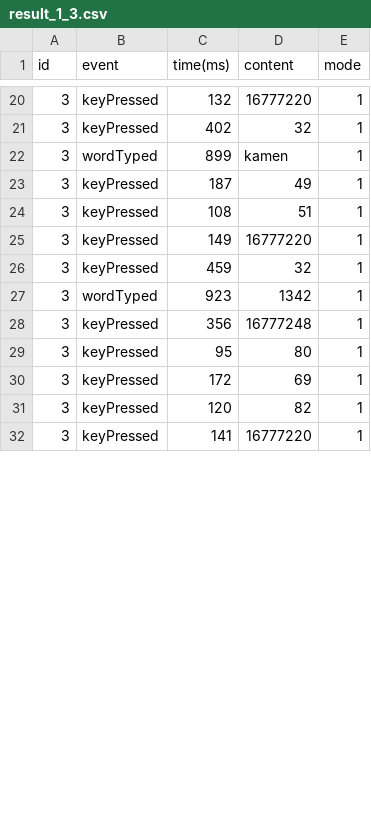
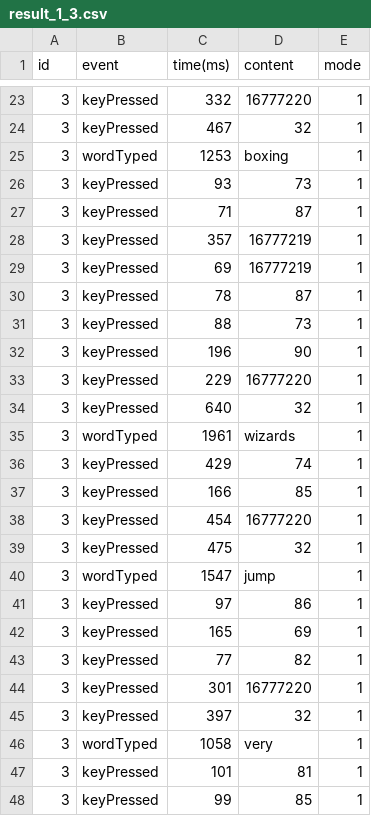
Before and after one commit to ITT-21SS-UR/assignment-5-text-entry-bs2, a CSV file: result_1_3.csv, drawn as a sheet; only a part is shown, gaps mark what is left out; the diff covers the shown part only.

```diff
--- a/result_1_3.csv
+++ b/result_1_3.csv
@@ -20,13 +23,26 @@ id,event,time(ms),content,mode
-3,keyPressed,132,16777220,1
-3,keyPressed,402,32,1
-3,wordTyped,899,kamen,1
-3,keyPressed,187,49,1
-3,keyPressed,108,51,1
-3,keyPressed,149,16777220,1
-3,keyPressed,459,32,1
-3,wordTyped,923,1342,1
-3,keyPressed,356,16777248,1
-3,keyPressed,95,80,1
-3,keyPressed,172,69,1
-3,keyPressed,120,82,1
-3,keyPressed,141,16777220,1
+3,keyPressed,332,16777220,1
+3,keyPressed,467,32,1
+3,wordTyped,1253,boxing,1
+3,keyPressed,93,73,1
+3,keyPressed,71,87,1
+3,keyPressed,357,16777219,1
+3,keyPressed,69,16777219,1
+3,keyPressed,78,87,1
+3,keyPressed,88,73,1
+3,keyPressed,196,90,1
+3,keyPressed,229,16777220,1
+3,keyPressed,640,32,1
+3,wordTyped,1961,wizards,1
+3,keyPressed,429,74,1
+3,keyPressed,166,85,1
+3,keyPressed,454,16777220,1
+3,keyPressed,475,32,1
+3,wordTyped,1547,jump,1
+3,keyPressed,97,86,1
+3,keyPressed,165,69,1
+3,keyPressed,77,82,1
+3,keyPressed,301,16777220,1
+3,keyPressed,397,32,1
+3,wordTyped,1058,very,1
+3,keyPressed,101,81,1
+3,keyPressed,99,85,1
```
Also changed, not shown: 4 added rows and 36 edited cells elsewhere in this file, result_0_1.csv, result_0_2.csv, 8 other files.
